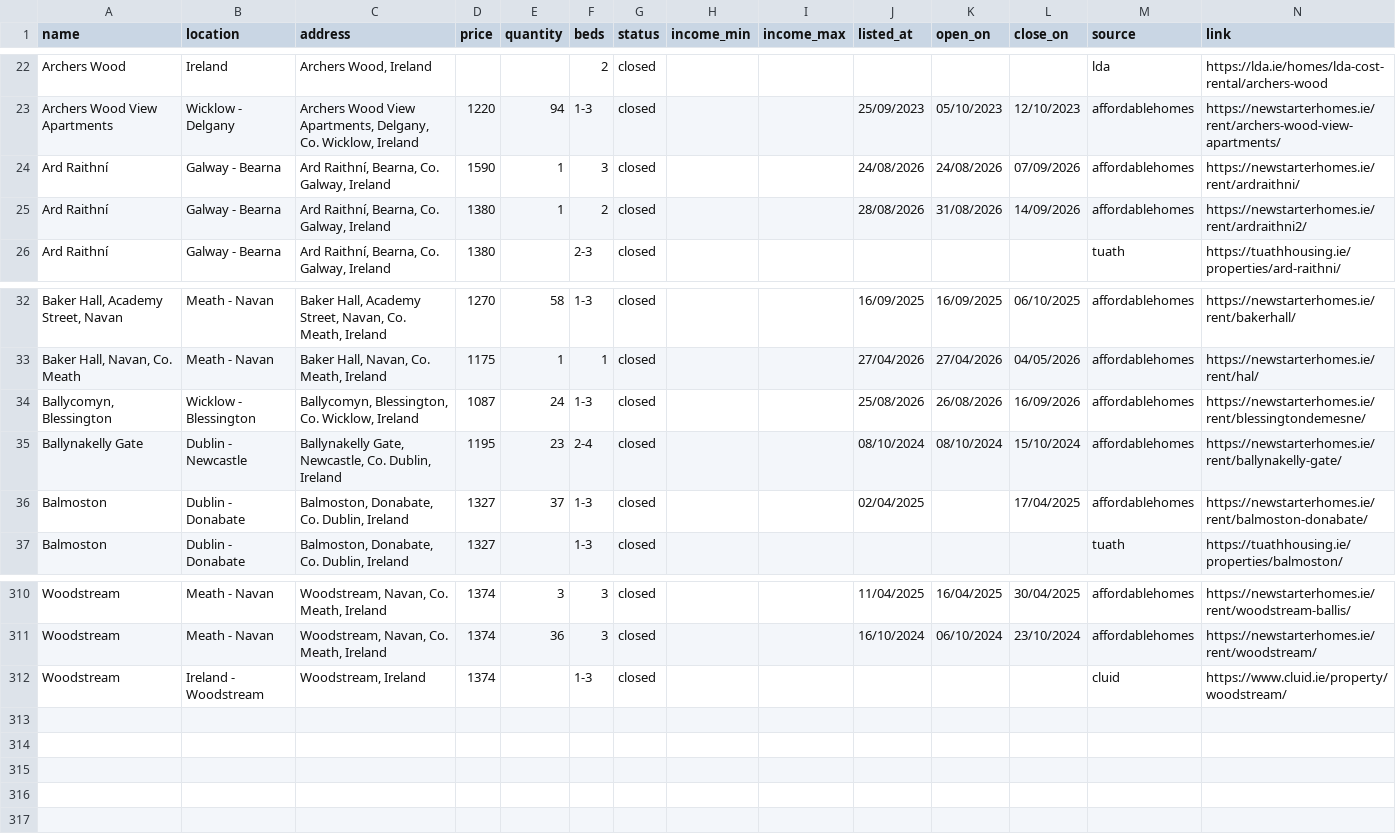
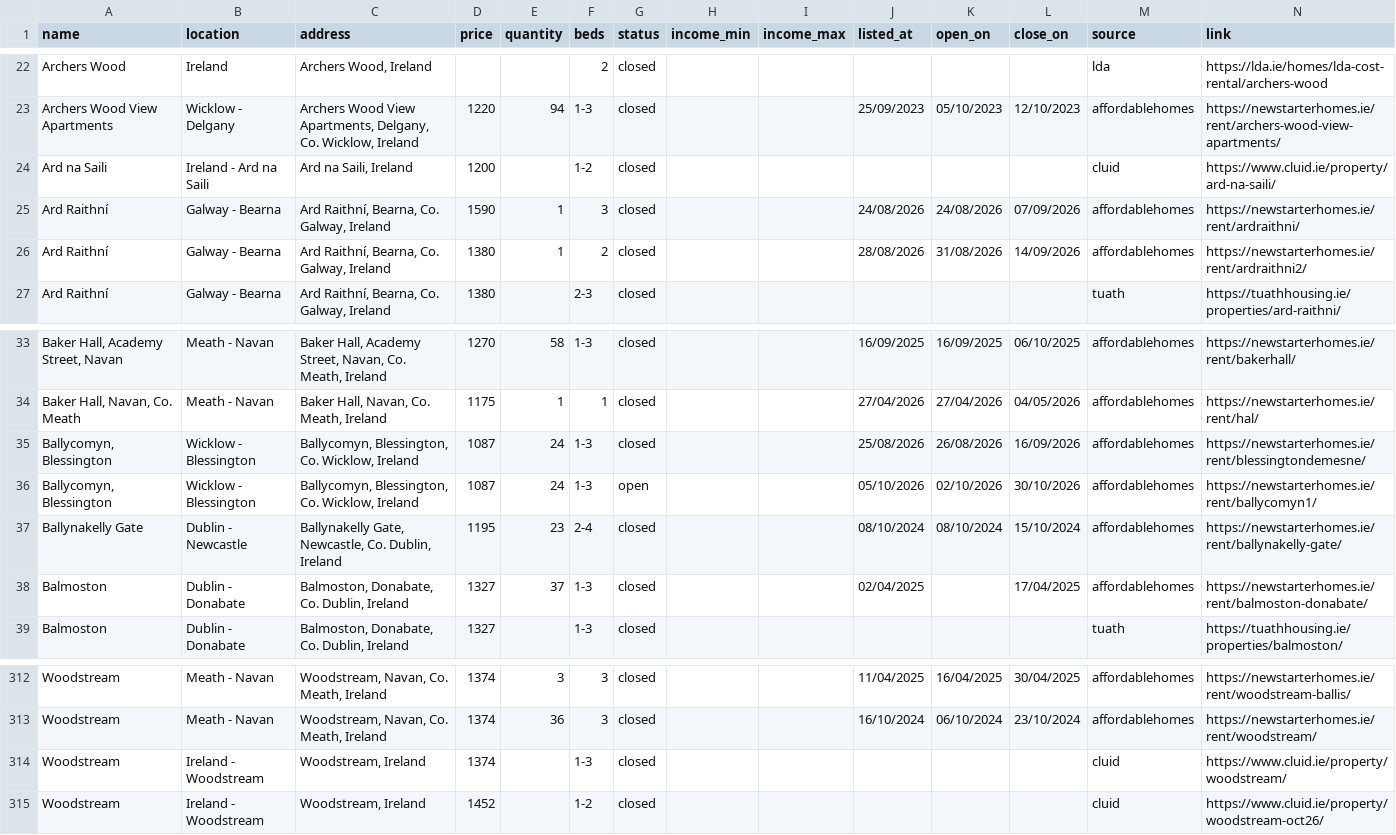
Before and after one commit to costrentalhub/costrentalhub.github.io, a CSV file: data/listings-export.csv, drawn as a sheet; only a part is shown, gaps mark what is left out; the diff names each change by its address in the sheet, - before the commit and + after, or states it on an @@ line.

```diff
--- a/data/listings-export.csv
+++ b/data/listings-export.csv
+row 24: Ard na Saili | Ireland - Ard na Saili | Ard na Saili, Ireland | 1200 |  | 1-2 | closed |  |  |  |  |  | cluid | https://www.cluid.ie/property/ard-na-saili/
+row 36: Ballycomyn, Blessington | Wicklow - Blessington | Ballycomyn, Blessington, Co. Wicklow, Ireland | 1087 | 24 | 1-3 | open |  |  | 05/10/2026 | 02/10/2026 | 30/10/2026 | affordablehomes | https://newstarterhomes.ie/rent/ballycomyn1/
+row 315: Woodstream | Ireland - Woodstream | Woodstream, Ireland | 1452 |  | 1-2 | closed |  |  |  |  |  | cluid | https://www.cluid.ie/property/woodstream-oct26/
```
Also changed, not shown: data/listings-open.csv, 2 other files.
